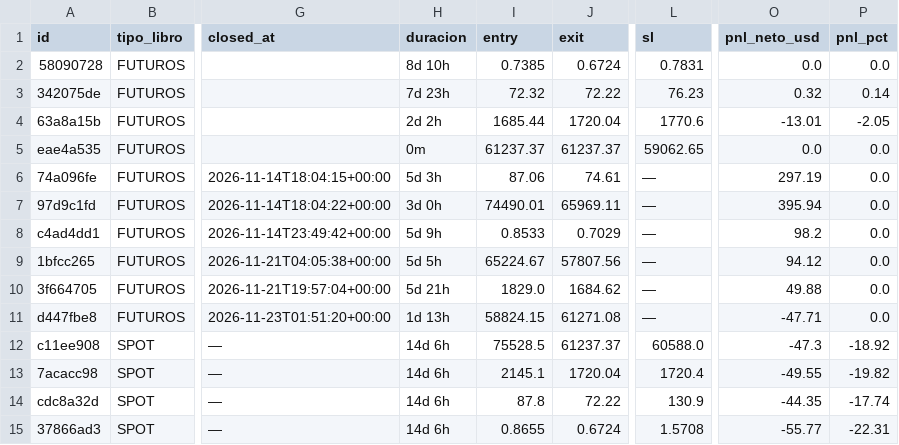
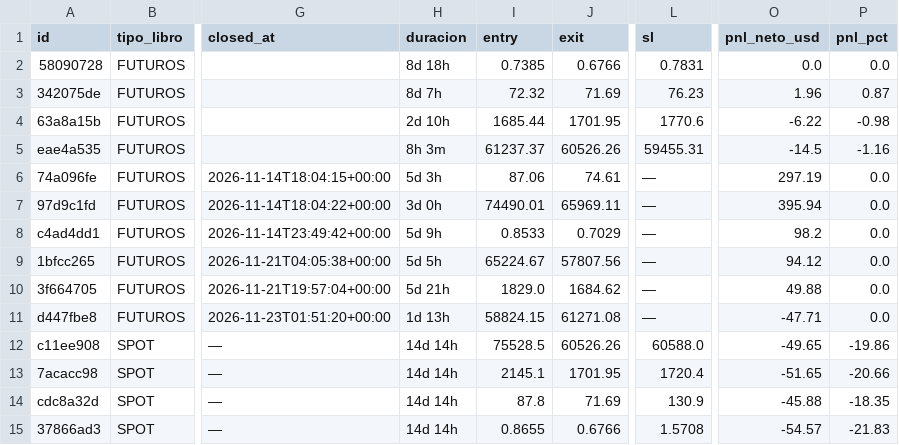
Before and after one commit to juanpabloruizru-boop/quant-arena, a CSV file: ledger/trades_statistical_log.csv, drawn as a sheet; only a part is shown, gaps mark what is left out; the diff names each change by its address in the sheet, - before the commit and + after, or states it on an @@ line.

```diff
--- a/ledger/trades_statistical_log.csv
+++ b/ledger/trades_statistical_log.csv
-H2 (duracion): 8d 10h
+H2 (duracion): 8d 18h
-J2 (exit): 0.6724
+J2 (exit): 0.6766
-H3 (duracion): 7d 23h
+H3 (duracion): 8d 7h
-J3 (exit): 72.22
+J3 (exit): 71.69
-O3 (pnl_neto_usd): 0.32
+O3 (pnl_neto_usd): 1.96
-P3 (pnl_pct): 0.14
+P3 (pnl_pct): 0.87
-H4 (duracion): 2d 2h
+H4 (duracion): 2d 10h
-J4 (exit): 1720.04
+J4 (exit): 1701.95
-O4 (pnl_neto_usd): -13.01
+O4 (pnl_neto_usd): -6.22
-P4 (pnl_pct): -2.05
+P4 (pnl_pct): -0.98
-H5 (duracion): 0m
+H5 (duracion): 8h 3m
-J5 (exit): 61237.37
+J5 (exit): 60526.26
-L5 (sl): 59062.65
+L5 (sl): 59455.31
-O5 (pnl_neto_usd): 0.0
+O5 (pnl_neto_usd): -14.5
-P5 (pnl_pct): 0.0
+P5 (pnl_pct): -1.16
-H12:H15 (duracion): 14d 6h
+H12:H15 (duracion): 14d 14h
-J12 (exit): 61237.37
+J12 (exit): 60526.26
-O12 (pnl_neto_usd): -47.3
+O12 (pnl_neto_usd): -49.65
-P12 (pnl_pct): -18.92
+P12 (pnl_pct): -19.86
-J13 (exit): 1720.04
+J13 (exit): 1701.95
-O13 (pnl_neto_usd): -49.55
+O13 (pnl_neto_usd): -51.65
-P13 (pnl_pct): -19.82
+P13 (pnl_pct): -20.66
-J14 (exit): 72.22
+J14 (exit): 71.69
-O14 (pnl_neto_usd): -44.35
+O14 (pnl_neto_usd): -45.88
-P14 (pnl_pct): -17.74
+P14 (pnl_pct): -18.35
-J15 (exit): 0.6724
+J15 (exit): 0.6766
-O15 (pnl_neto_usd): -55.77
+O15 (pnl_neto_usd): -54.57
-P15 (pnl_pct): -22.31
+P15 (pnl_pct): -21.83
```
Also changed, not shown: ledger/audit_futures.csv, ledger/audit_spot.csv, 4 other files.
